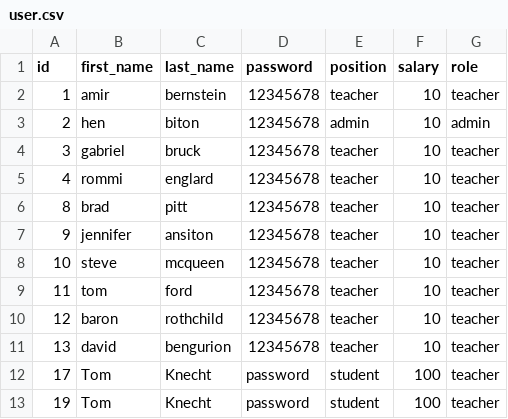
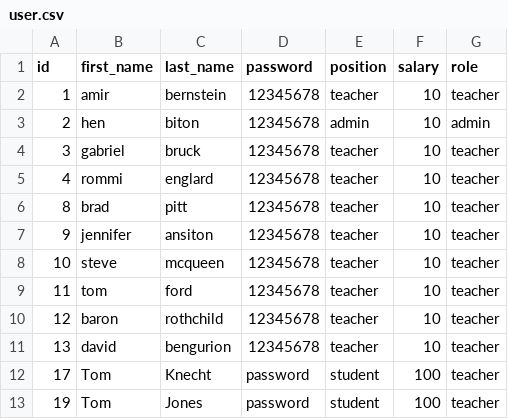
Before and after one commit to benron1/python_mini_project, a CSV file: user.csv, drawn as a sheet.

```diff
--- a/user.csv
+++ b/user.csv
@@ -12,2 +12,2 @@ id,first_name,last_name,password,position,salary,role
 17,Tom,Knecht,password,student,100,teacher
-19,Tom,Knecht,password,student,100,teacher
+19,Tom,Jones,password,student,100,teacher
```
Also changed, not shown: 1 other file.
